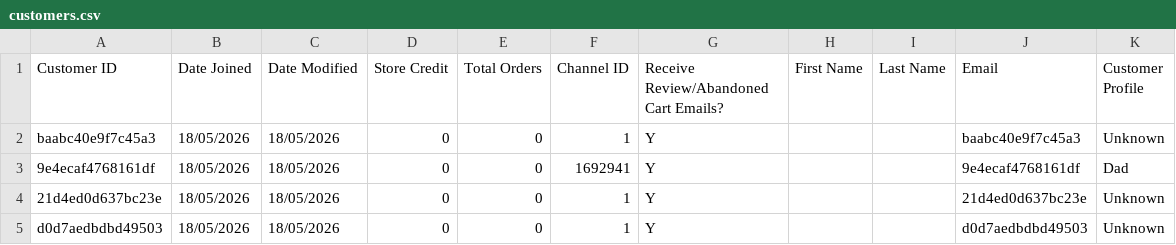
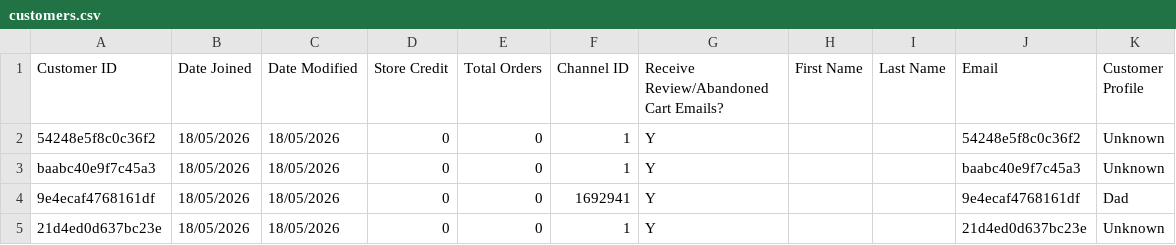
Before and after one commit to AsvineG/BookshopDashboard, a CSV file: customers.csv, drawn as a sheet; only a part is shown; the shorter side is filled out with more unchanged rows.

```diff
--- a/customers.csv
+++ b/customers.csv
@@ -1,2 +1,3 @@
 Customer ID,Date Joined,Date Modified,Store Credit,Total Orders,Channel ID,Receive Review/Abandoned Cart Emails?,First Name,Last Name,Email,Customer Profile
+54248e5f8c0c36f2,18/05/2026,18/05/2026,0,0,1,Y,,,54248e5f8c0c36f2,Unknown
 baabc40e9f7c45a3,18/05/2026,18/05/2026,0,0,1,Y,,,baabc40e9f7c45a3,Unknown
```
Also changed, not shown: product_modifiers.csv, 1 other file.
